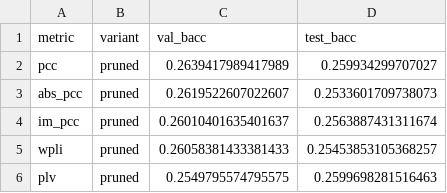
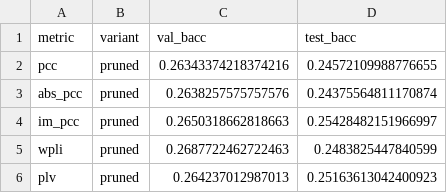
Before and after one commit to daniele22-u/miralis-hypergraph-imagined-speech, a CSV file: figures/eeg09_hgnn_results.csv, drawn as a sheet.

```diff
--- a/figures/eeg09_hgnn_results.csv
+++ b/figures/eeg09_hgnn_results.csv
@@ -1,6 +1,6 @@
 metric,variant,val_bacc,test_bacc
-pcc,pruned,0.2639417989417989,0.259934299707027
-abs_pcc,pruned,0.2619522607022607,0.2533601709738073
-im_pcc,pruned,0.26010401635401637,0.2563887431311674
-wpli,pruned,0.26058381433381433,0.25453853105368257
-plv,pruned,0.2549795574795575,0.2599698281516463
+pcc,pruned,0.26343374218374216,0.24572109988776655
+abs_pcc,pruned,0.2638257575757576,0.24375564811170874
+im_pcc,pruned,0.2650318662818663,0.25428482151966997
+wpli,pruned,0.2687722462722463,0.2483825447840599
+plv,pruned,0.264237012987013,0.25163613042400923
```
Also changed, not shown: figures/eeg11_dhgnn_results.csv, figures/eeg12_vs_09b.csv, 33 other files.
